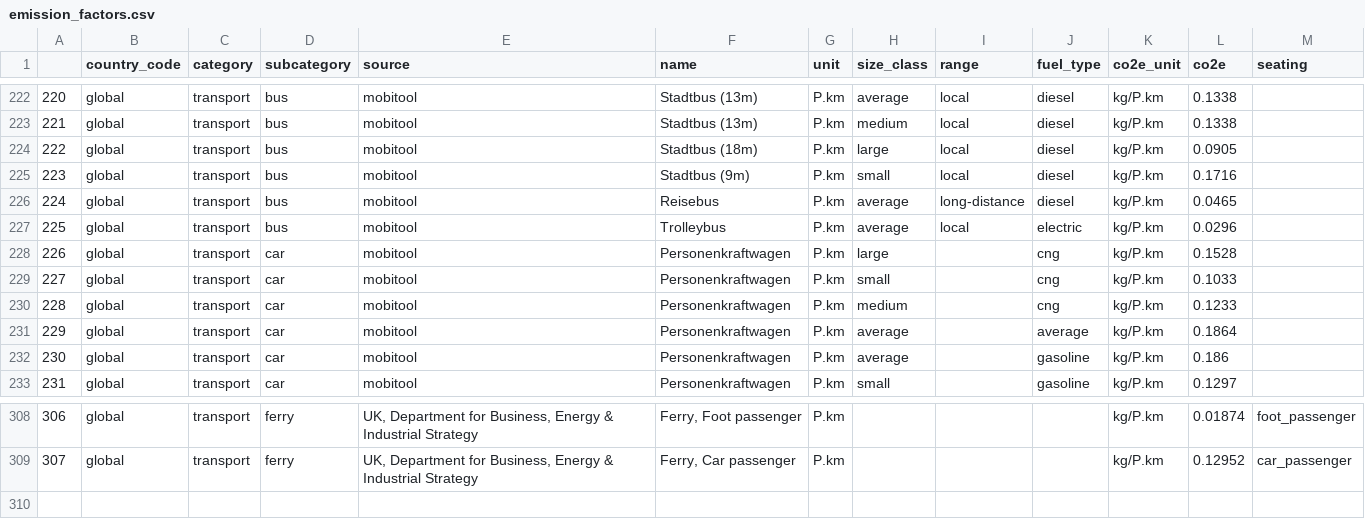
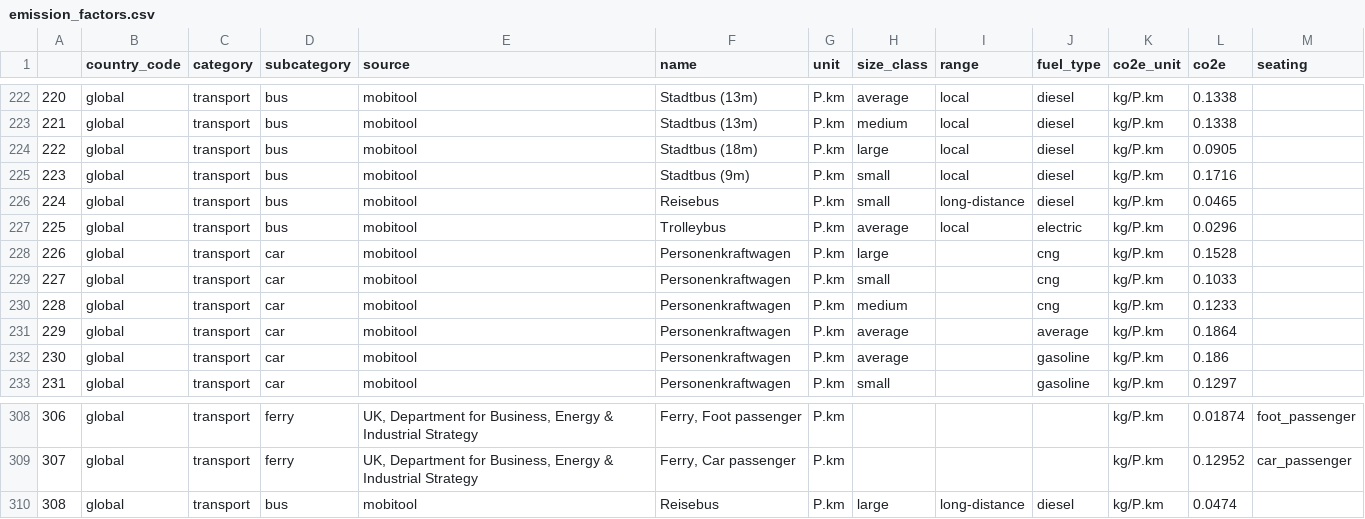
Before and after one commit to pledge4future/co2calculator, a CSV file: data/emission_factors.csv, drawn as a sheet; only a part is shown, gaps mark what is left out.

Commit message:
Feat(emission_factors.csv): Add large long-distance bus

```diff
--- a/data/emission_factors.csv
+++ b/data/emission_factors.csv
@@ -225,3 +225,3 @@
 223,global,transport,bus,mobitool,Stadtbus (9m),P.km,small,local,diesel,kg/P.km,0.1716,
-224,global,transport,bus,mobitool,Reisebus,P.km,average,long-distance,diesel,kg/P.km,0.0465,
+224,global,transport,bus,mobitool,Reisebus,P.km,small,long-distance,diesel,kg/P.km,0.0465,
 225,global,transport,bus,mobitool,Trolleybus,P.km,average,local,electric,kg/P.km,0.0296,
@@ -309 +309,2 @@
 307,global,transport,ferry,"UK, Department for Business, Energy & Industrial Strategy","Ferry, Car passenger",P.km,,,,kg/P.km,0.12952,car_passenger
+308,global,transport,bus,mobitool,Reisebus,P.km,large,long-distance,diesel,kg/P.km,0.0474,
```
